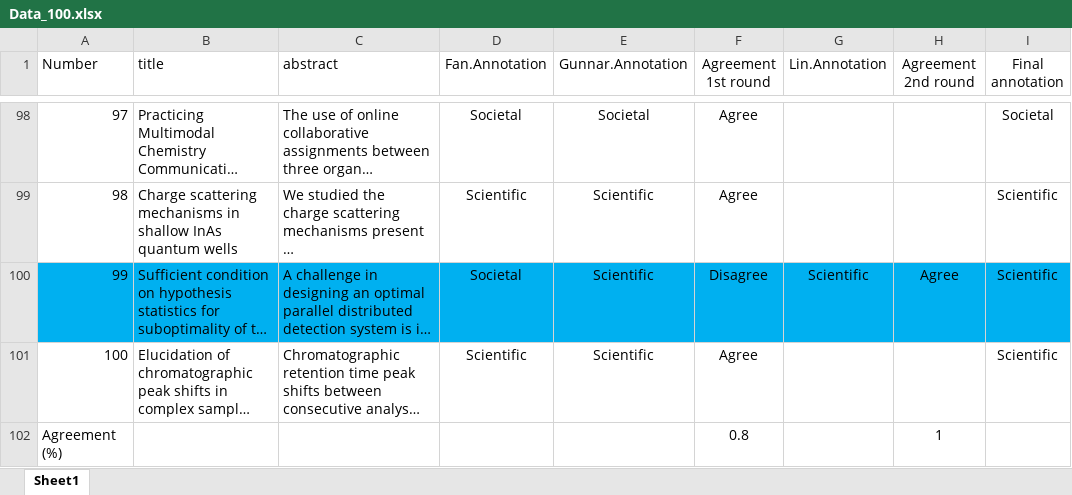
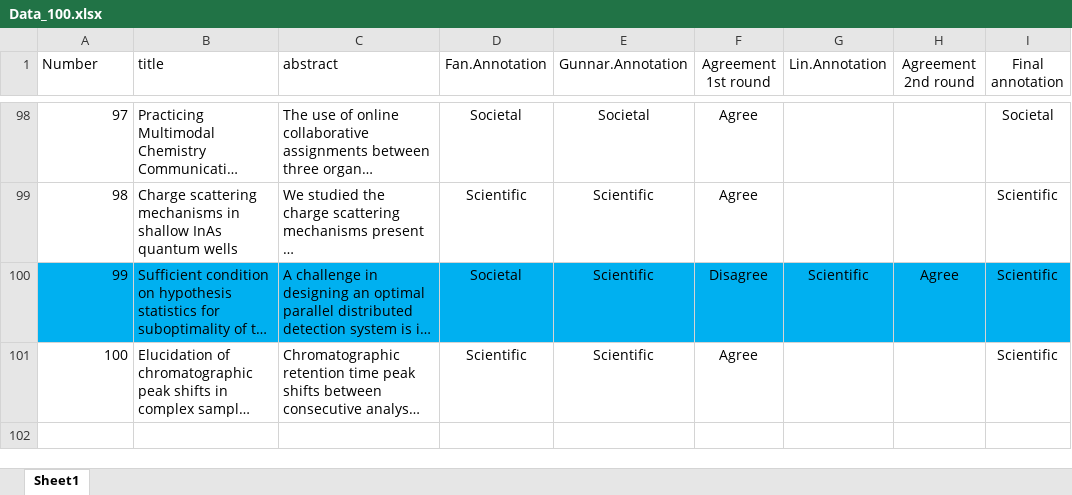
Before and after one commit to txvuong150764/Honour-Project-Dataset, an Excel workbook: Data_100.xlsx, sheet Sheet1, drawn as a sheet; only a part is shown, gaps mark what is left out; long unchanged cells end in …; values as stored, in another font and other column widths than the file's, no borders; the diff names each change by its address in the sheet, - before the commit and + after, or states it on an @@ line.

Commit message:
Add files via upload

```diff
--- a/Data_100.xlsx (sheet Sheet1)
+++ b/Data_100.xlsx (sheet Sheet1)
-row 102: Agreement (%) |  |  |  |  | 0.8 |  | 1
```
